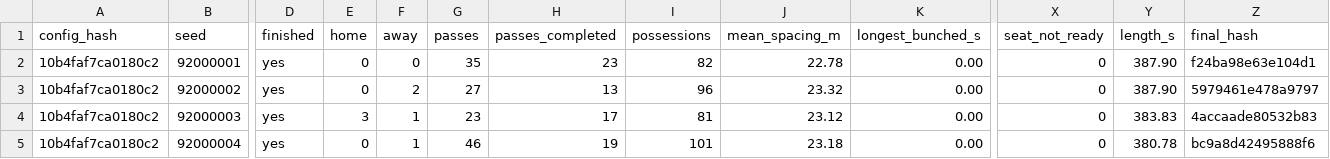
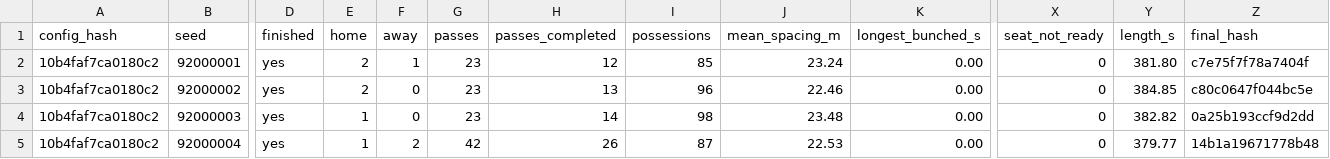
Before and after one commit to enkeldesign/eleven, a CSV file: docs/simulation/squad-5v5-reference.csv, drawn as a sheet; only a part is shown, gaps mark what is left out; the diff covers the shown part only; the diff names each change by its address in the sheet, - before the commit and + after, or states it on an @@ line.

```diff
--- a/docs/simulation/squad-5v5-reference.csv
+++ b/docs/simulation/squad-5v5-reference.csv
-E2:E3 (home): 0
+E2:E3 (home): 2
-F2 (away): 0
+F2 (away): 1
-G2 (passes): 35
+G2 (passes): 23
-H2 (passes_completed): 23
+H2 (passes_completed): 12
-I2 (possessions): 82
+I2 (possessions): 85
-J2 (mean_spacing_m): 22.78
+J2 (mean_spacing_m): 23.24
-Y2 (length_s): 387.90
+Y2 (length_s): 381.80
-Z2 (final_hash): f24ba98e63e104d1
+Z2 (final_hash): c7e75f7f78a7404f
-F3 (away): 2
+F3 (away): 0
-G3 (passes): 27
+G3 (passes): 23
-J3 (mean_spacing_m): 23.32
+J3 (mean_spacing_m): 22.46
-Y3 (length_s): 387.90
+Y3 (length_s): 384.85
-Z3 (final_hash): 5979461e478a9797
+Z3 (final_hash): c80c0647f044bc5e
-E4 (home): 3
+E4 (home): 1
-F4 (away): 1
+F4 (away): 0
-H4 (passes_completed): 17
+H4 (passes_completed): 14
-I4 (possessions): 81
+I4 (possessions): 98
-J4 (mean_spacing_m): 23.12
+J4 (mean_spacing_m): 23.48
-Y4 (length_s): 383.83
+Y4 (length_s): 382.82
-Z4 (final_hash): 4accaade80532b83
+Z4 (final_hash): 0a25b193ccf9d2dd
-E5 (home): 0
+E5 (home): 1
-F5 (away): 1
+F5 (away): 2
-G5 (passes): 46
+G5 (passes): 42
-H5 (passes_completed): 19
+H5 (passes_completed): 26
-I5 (possessions): 101
+I5 (possessions): 87
-J5 (mean_spacing_m): 23.18
+J5 (mean_spacing_m): 22.53
-Y5 (length_s): 380.78
+Y5 (length_s): 379.77
-Z5 (final_hash): bc9a8d42495888f6
+Z5 (final_hash): 14b1a19671778b48
```
Also changed, not shown: 58 edited cells elsewhere in this file, docs/simulation/fairness-reference.csv, docs/simulation/league-reference.csv, 12 other files.
